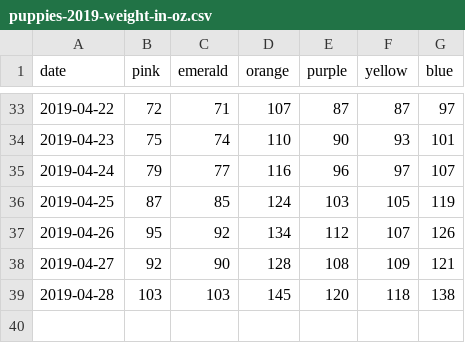
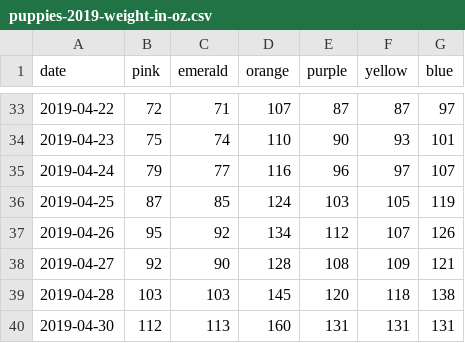
Before and after one commit to jimtyhurst/codesamplerr, a CSV file: inst/weights-2019/puppies-2019-weight-in-oz.csv, drawn as a sheet; only a part is shown, gaps mark what is left out; the diff names each change by its address in the sheet, - before the commit and + after, or states it on an @@ line.

Commit message:
Weights thru 2019-04-30.

```diff
--- a/inst/weights-2019/puppies-2019-weight-in-oz.csv
+++ b/inst/weights-2019/puppies-2019-weight-in-oz.csv
+row 40: 2019-04-30 | 112 | 113 | 160 | 131 | 131 | 131
```
Also changed, not shown: 7 other files.
